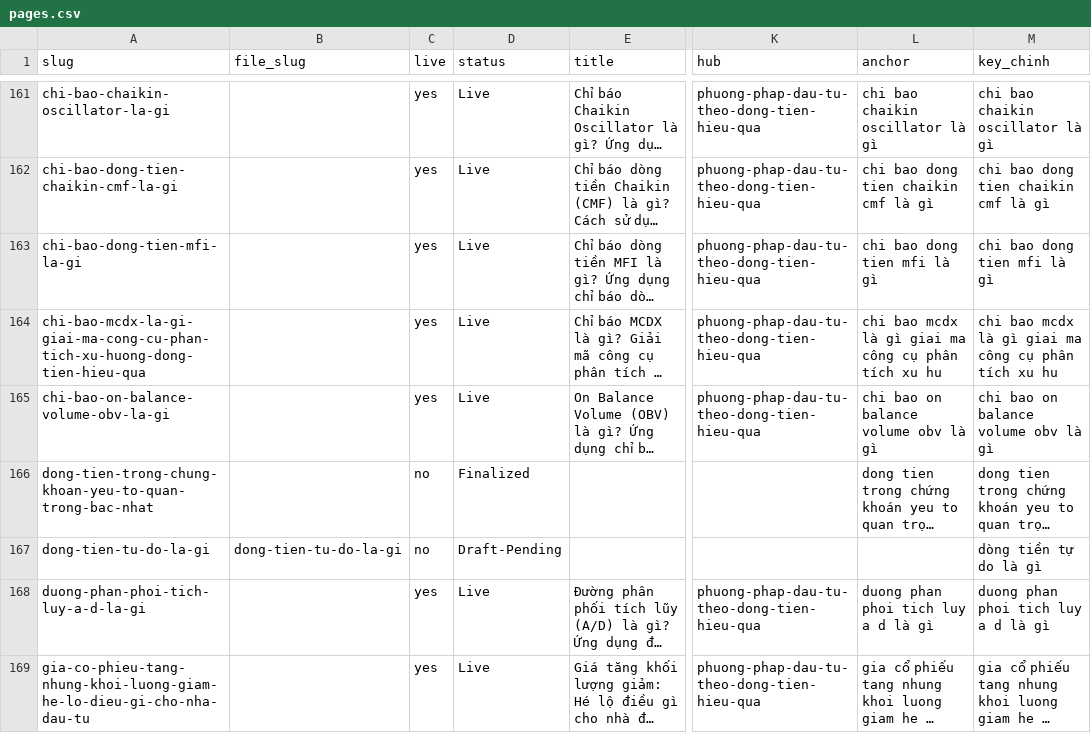
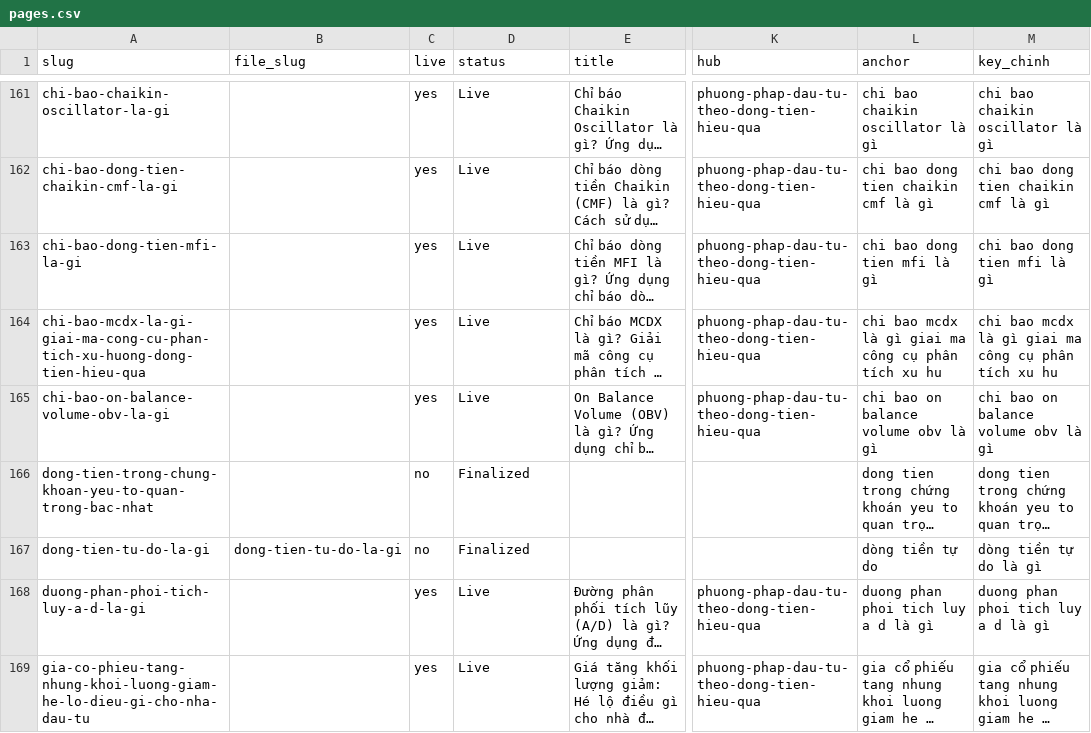
Before and after one commit to vilo0411/dsc-content-seo, a CSV file: knowledge/3-seo/strategy/pages.csv, drawn as a sheet; only a part is shown, gaps mark what is left out; long unchanged cells end in …; the diff names each change by its address in the sheet, - before the commit and + after, or states it on an @@ line.

```diff
--- a/knowledge/3-seo/strategy/pages.csv
+++ b/knowledge/3-seo/strategy/pages.csv
-D167 (status): Draft-Pending
+D167 (status): Finalized
-L167 (anchor): (empty)
+L167 (anchor): dòng tiền tự do
```
Also changed, not shown: knowledge/3-seo/logs/publish-ledger.csv, knowledge/3-seo/logs/qa-check-log.csv, 20 other files.
